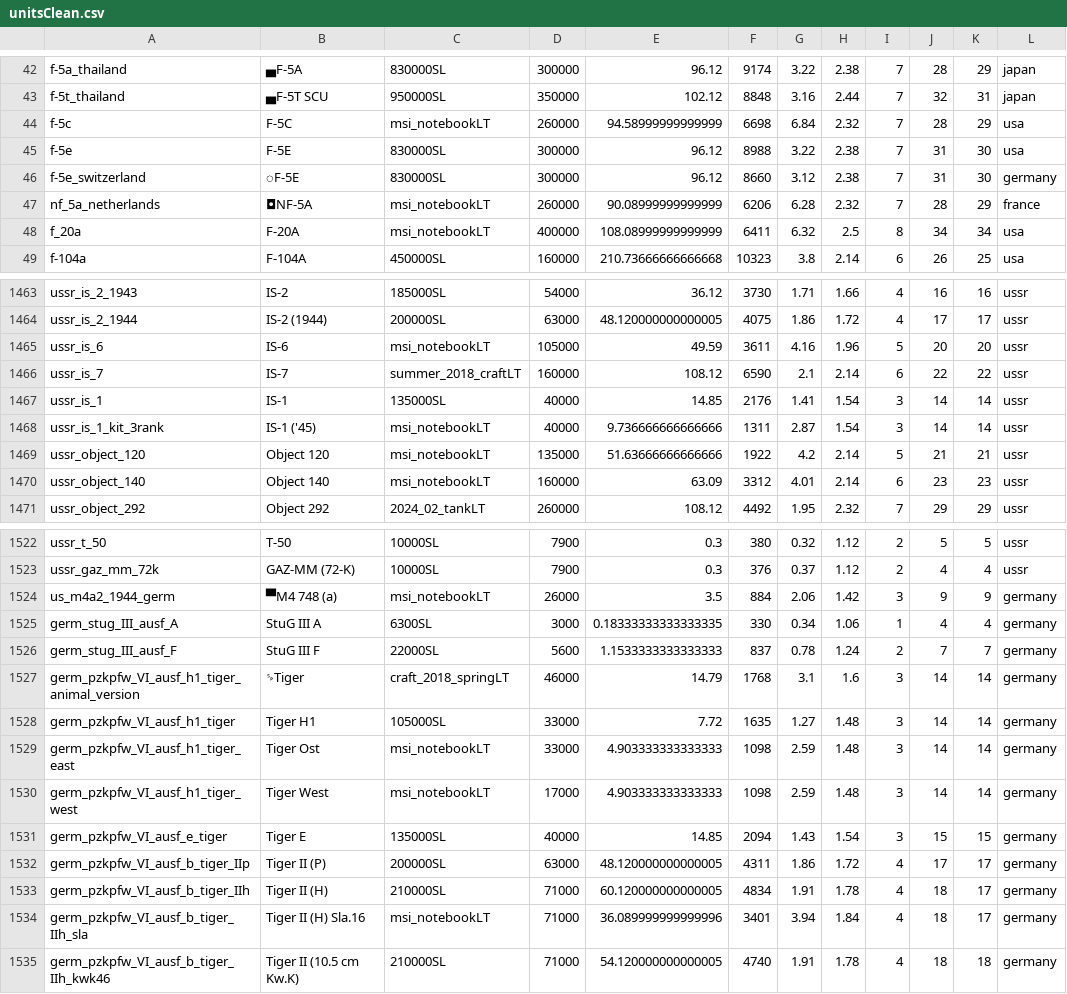
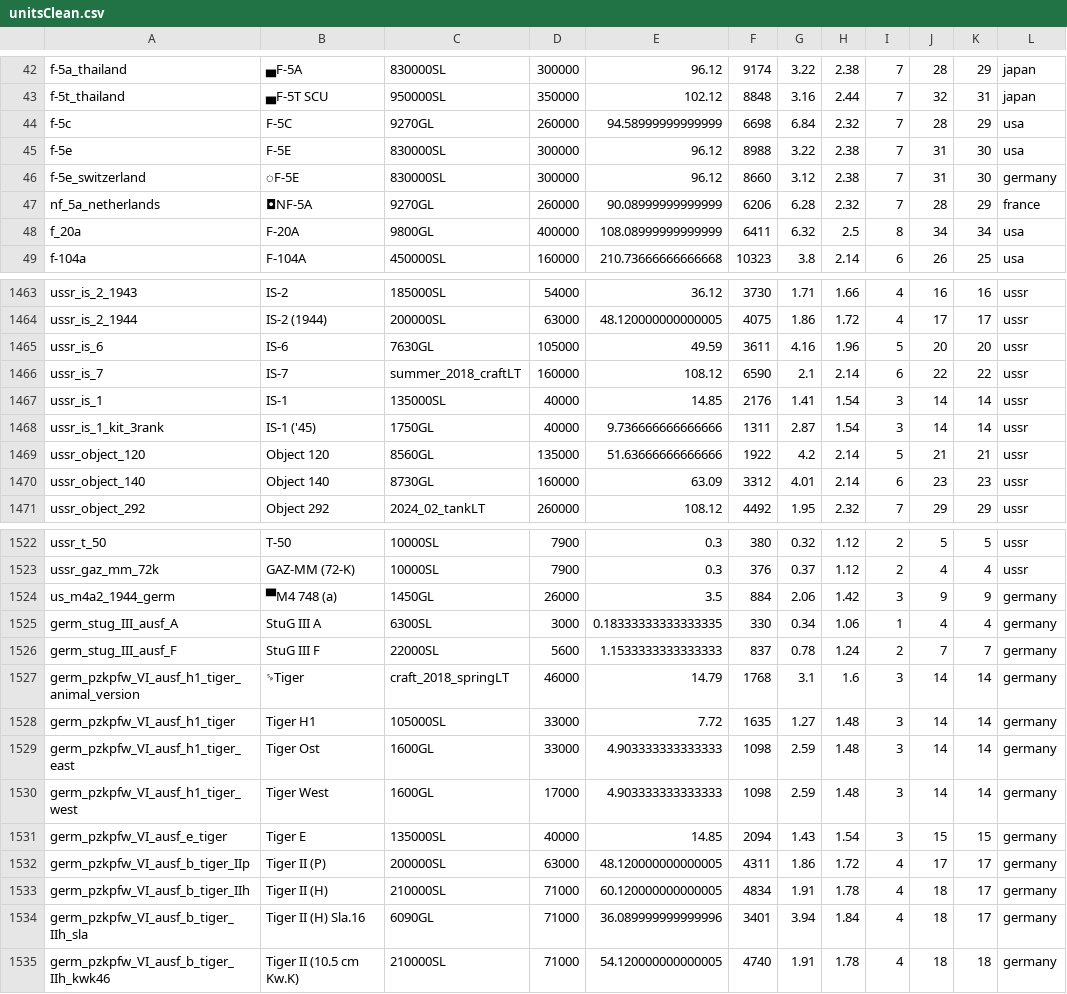
Before and after one commit to R11G/R11G.github.io, a CSV file: clicker/unitsClean.csv, drawn as a sheet; only a part is shown, gaps mark what is left out; the diff covers the shown part only; the diff names each change by its address in the sheet, - before the commit and + after, or states it on an @@ line.

Commit message:
2.47.0.130

```diff
--- a/clicker/unitsClean.csv
+++ b/clicker/unitsClean.csv
-C44: msi_notebookLT
+C44: 9270GL
-C47: msi_notebookLT
+C47: 9270GL
-C48: msi_notebookLT
+C48: 9800GL
-C1465: msi_notebookLT
+C1465: 7630GL
-C1468: msi_notebookLT
+C1468: 1750GL
-C1469: msi_notebookLT
+C1469: 8560GL
-C1470: msi_notebookLT
+C1470: 8730GL
-C1524: msi_notebookLT
+C1524: 1450GL
-C1529:C1530: msi_notebookLT
+C1529:C1530: 1600GL
-C1534: msi_notebookLT
+C1534: 6090GL
```
Also changed, not shown: 127 edited cells elsewhere in this file.
